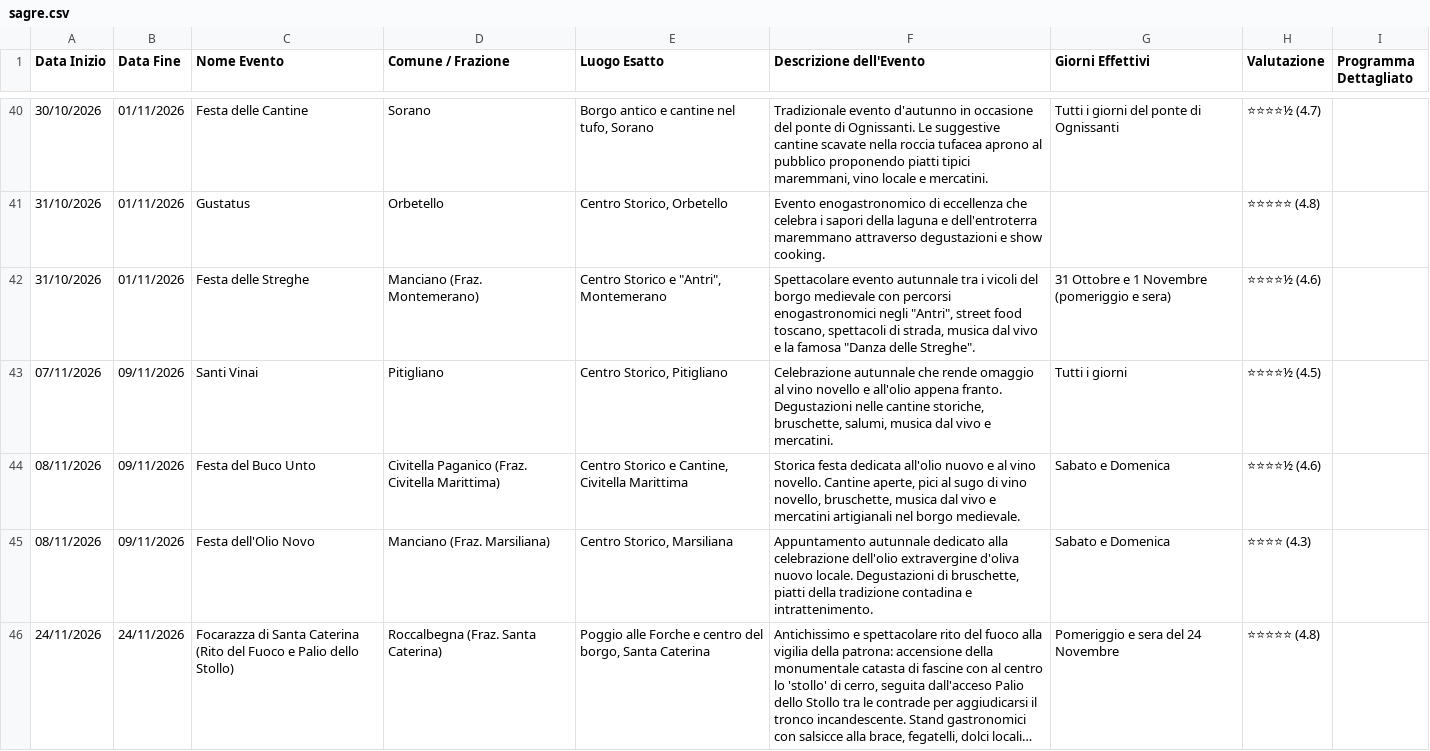
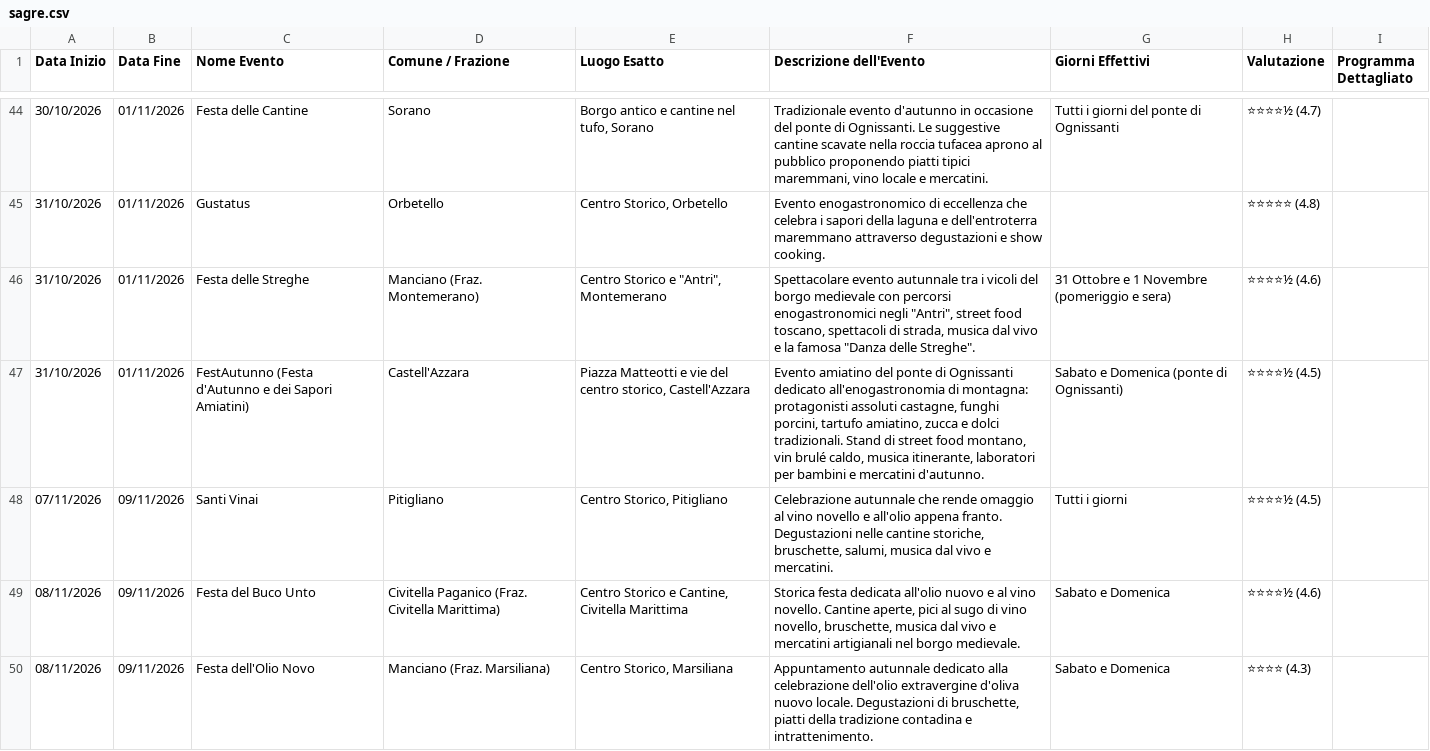
Before and after one commit to infomichelerosati/SagreGrosseto, a CSV file: sagre.csv, drawn as a sheet; only a part is shown, gaps mark what is left out; the shorter side is filled out with more unchanged rows; long unchanged cells end in …; the diff covers the shown part only.

Commit message:
Aggiunti 11 nuovi eventi (autunno/inverno/primavera) e riordinato CSV

```diff
--- a/sagre.csv
+++ b/sagre.csv
@@ -42,2 +46,3 @@ Data Inizio,Data Fine,Nome Evento,Comune / Frazione,Luogo Esatto,Descrizione del
 31/10/2026,01/11/2026,Festa delle Streghe,Manciano (Fraz. Montemerano),"Centro Storico e ""Antri"", Montemerano","Spettacolare evento autunnale tra i vicoli del borgo medievale con percorsi enogastronomici negli ""Antri"", street food toscano, spettacoli di strada, musica dal vivo e la famosa ""Danza delle Streghe"".",31 Ottobre e 1 Novembre (pomeriggio e sera),⭐⭐⭐⭐½ (4.6),
+31/10/2026,01/11/2026,FestAutunno (Festa d'Autunno e dei Sapori Amiatini),Castell'Azzara,"Piazza Matteotti e vie del centro storico, Castell'Azzara","Evento amiatino del ponte di Ognissanti dedicato all'enogastronomia di montagna: protagonisti assoluti castagne, funghi porcini, tartufo amiatino, zucca e dolci tradizionali. Stand di street food montano, vin brulé caldo, musica itinerante, laboratori per bambini e mercatini d'autunno.",Sabato e Domenica (ponte di Ognissanti),⭐⭐⭐⭐½ (4.5),
 07/11/2026,09/11/2026,Santi Vinai,Pitigliano,"Centro Storico, Pitigliano","Celebrazione autunnale che rende omaggio al vino novello e all'olio appena franto. Degustazioni nelle cantine storiche, bruschette, salumi, musica dal vivo e mercatini.",Tutti i giorni,⭐⭐⭐⭐½ (4.5),
```
Also changed, not shown: 10 added rows elsewhere in this file.
